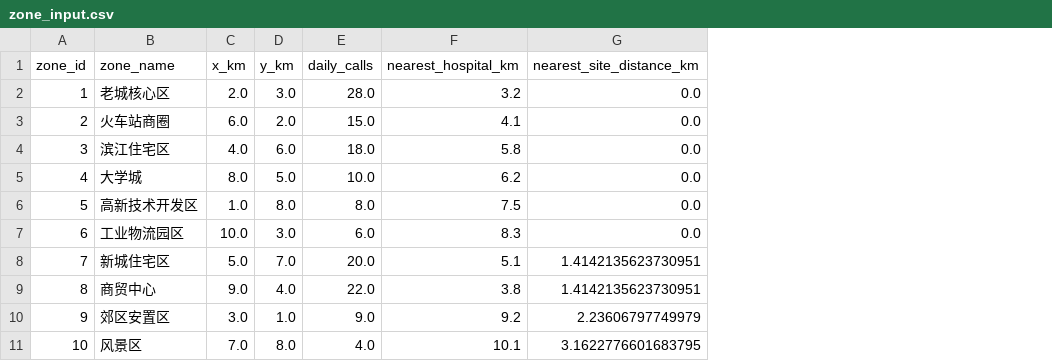
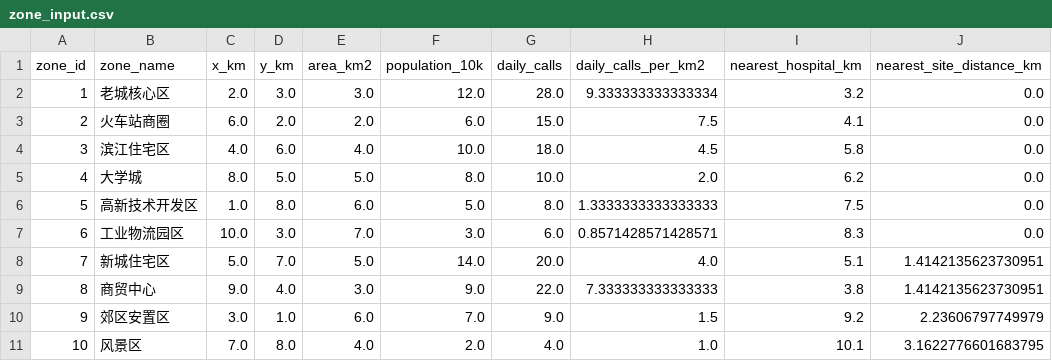
Before and after one commit to Ash-Rise/MCM, a CSV file: projects/2026-summer-assignment/solutions/problem-a-ambulance-dispatch/results/task-1/zone_input.csv, drawn as a sheet; the diff names each change by its address in the sheet, - before the commit and + after, or states it on an @@ line.

```diff
--- a/projects/2026-summer-assignment/solutions/problem-a-ambulance-dispatch/results/task-1/zone_input.csv
+++ b/projects/2026-summer-assignment/solutions/problem-a-ambulance-dispatch/results/task-1/zone_input.csv
+column E (area_km2), rows 2-11: 3.0 | 2.0 | 4.0 | 5.0 | 6.0 | 7.0 | 5.0 | 3.0 | 6.0 | 4.0
+column F (population_10k), rows 2-11: 12.0 | 6.0 | 10.0 | 8.0 | 5.0 | 3.0 | 14.0 | 9.0 | 7.0 | 2.0
+column H (daily_calls_per_km2), rows 2-11: 9.333333333333334 | 7.5 | 4.5 | 2.0 | 1.3333333333333333 | 0.8571428571428571 | 4.0 | 7.333333333333333 | 1.5 | 1.0
```
Also changed, not shown: 48 other files.
